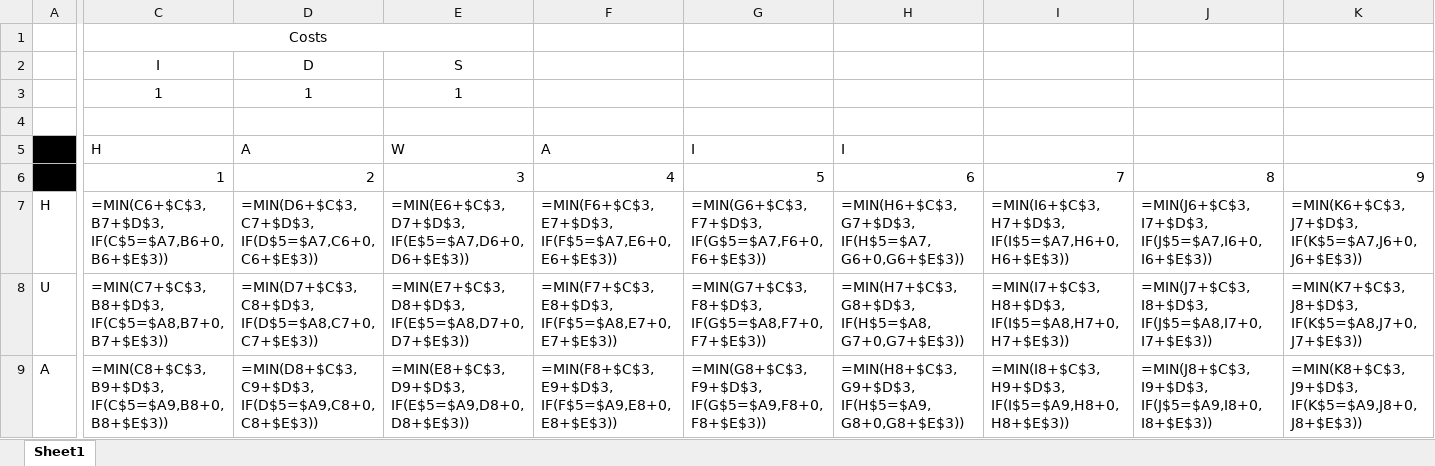
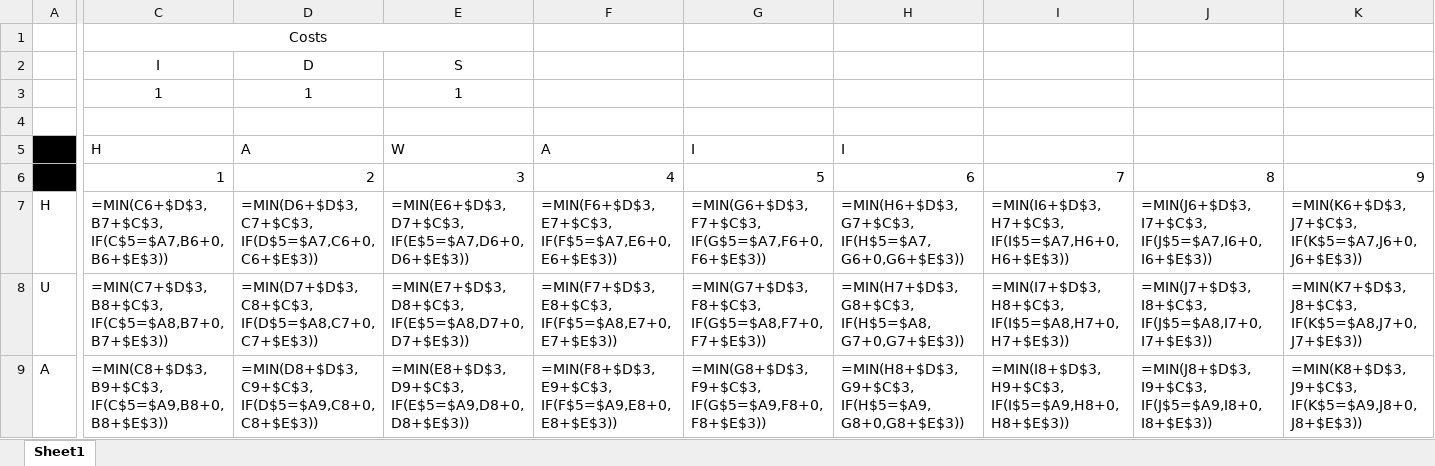
Before and after one commit to manekiyong/CX4034-TF-IDF-Generator, an Excel workbook: Levenshtein Distance/Levensthein.xlsx, sheet Sheet1, drawn as a sheet; only a part is shown, gaps mark what is left out; values as stored, in another font and other column widths than the file's, no borders; formulas are shown in place of their values; conditional formats not drawn; the diff covers the shown part only; the diff names each change by its address in the sheet, - before the commit and + after, or states it on an @@ line.

Commit message:
Fix error in axis

```diff
--- a/Levenshtein Distance/Levensthein.xlsx (sheet Sheet1)
+++ b/Levenshtein Distance/Levensthein.xlsx (sheet Sheet1)
-C7: =MIN(C6+$C$3, B7+$D$3, IF(C$5=$A7,B6+0,B6+$E$3))
+C7: =MIN(C6+$D$3, B7+$C$3, IF(C$5=$A7,B6+0,B6+$E$3))
-D7: =MIN(D6+$C$3, C7+$D$3, IF(D$5=$A7,C6+0,C6+$E$3))
+D7: =MIN(D6+$D$3, C7+$C$3, IF(D$5=$A7,C6+0,C6+$E$3))
-E7: =MIN(E6+$C$3, D7+$D$3, IF(E$5=$A7,D6+0,D6+$E$3))
+E7: =MIN(E6+$D$3, D7+$C$3, IF(E$5=$A7,D6+0,D6+$E$3))
-F7: =MIN(F6+$C$3, E7+$D$3, IF(F$5=$A7,E6+0,E6+$E$3))
+F7: =MIN(F6+$D$3, E7+$C$3, IF(F$5=$A7,E6+0,E6+$E$3))
-G7: =MIN(G6+$C$3, F7+$D$3, IF(G$5=$A7,F6+0,F6+$E$3))
+G7: =MIN(G6+$D$3, F7+$C$3, IF(G$5=$A7,F6+0,F6+$E$3))
-H7: =MIN(H6+$C$3, G7+$D$3, IF(H$5=$A7,G6+0,G6+$E$3))
+H7: =MIN(H6+$D$3, G7+$C$3, IF(H$5=$A7,G6+0,G6+$E$3))
-I7: =MIN(I6+$C$3, H7+$D$3, IF(I$5=$A7,H6+0,H6+$E$3))
+I7: =MIN(I6+$D$3, H7+$C$3, IF(I$5=$A7,H6+0,H6+$E$3))
-J7: =MIN(J6+$C$3, I7+$D$3, IF(J$5=$A7,I6+0,I6+$E$3))
+J7: =MIN(J6+$D$3, I7+$C$3, IF(J$5=$A7,I6+0,I6+$E$3))
-K7: =MIN(K6+$C$3, J7+$D$3, IF(K$5=$A7,J6+0,J6+$E$3))
+K7: =MIN(K6+$D$3, J7+$C$3, IF(K$5=$A7,J6+0,J6+$E$3))
-C8: =MIN(C7+$C$3, B8+$D$3, IF(C$5=$A8,B7+0,B7+$E$3))
+C8: =MIN(C7+$D$3, B8+$C$3, IF(C$5=$A8,B7+0,B7+$E$3))
-D8: =MIN(D7+$C$3, C8+$D$3, IF(D$5=$A8,C7+0,C7+$E$3))
+D8: =MIN(D7+$D$3, C8+$C$3, IF(D$5=$A8,C7+0,C7+$E$3))
-E8: =MIN(E7+$C$3, D8+$D$3, IF(E$5=$A8,D7+0,D7+$E$3))
+E8: =MIN(E7+$D$3, D8+$C$3, IF(E$5=$A8,D7+0,D7+$E$3))
-F8: =MIN(F7+$C$3, E8+$D$3, IF(F$5=$A8,E7+0,E7+$E$3))
+F8: =MIN(F7+$D$3, E8+$C$3, IF(F$5=$A8,E7+0,E7+$E$3))
-G8: =MIN(G7+$C$3, F8+$D$3, IF(G$5=$A8,F7+0,F7+$E$3))
+G8: =MIN(G7+$D$3, F8+$C$3, IF(G$5=$A8,F7+0,F7+$E$3))
-H8: =MIN(H7+$C$3, G8+$D$3, IF(H$5=$A8,G7+0,G7+$E$3))
+H8: =MIN(H7+$D$3, G8+$C$3, IF(H$5=$A8,G7+0,G7+$E$3))
-I8: =MIN(I7+$C$3, H8+$D$3, IF(I$5=$A8,H7+0,H7+$E$3))
+I8: =MIN(I7+$D$3, H8+$C$3, IF(I$5=$A8,H7+0,H7+$E$3))
-J8: =MIN(J7+$C$3, I8+$D$3, IF(J$5=$A8,I7+0,I7+$E$3))
+J8: =MIN(J7+$D$3, I8+$C$3, IF(J$5=$A8,I7+0,I7+$E$3))
-K8: =MIN(K7+$C$3, J8+$D$3, IF(K$5=$A8,J7+0,J7+$E$3))
+K8: =MIN(K7+$D$3, J8+$C$3, IF(K$5=$A8,J7+0,J7+$E$3))
-C9: =MIN(C8+$C$3, B9+$D$3, IF(C$5=$A9,B8+0,B8+$E$3))
+C9: =MIN(C8+$D$3, B9+$C$3, IF(C$5=$A9,B8+0,B8+$E$3))
-D9: =MIN(D8+$C$3, C9+$D$3, IF(D$5=$A9,C8+0,C8+$E$3))
+D9: =MIN(D8+$D$3, C9+$C$3, IF(D$5=$A9,C8+0,C8+$E$3))
-E9: =MIN(E8+$C$3, D9+$D$3, IF(E$5=$A9,D8+0,D8+$E$3))
+E9: =MIN(E8+$D$3, D9+$C$3, IF(E$5=$A9,D8+0,D8+$E$3))
-F9: =MIN(F8+$C$3, E9+$D$3, IF(F$5=$A9,E8+0,E8+$E$3))
+F9: =MIN(F8+$D$3, E9+$C$3, IF(F$5=$A9,E8+0,E8+$E$3))
-G9: =MIN(G8+$C$3, F9+$D$3, IF(G$5=$A9,F8+0,F8+$E$3))
+G9: =MIN(G8+$D$3, F9+$C$3, IF(G$5=$A9,F8+0,F8+$E$3))
-H9: =MIN(H8+$C$3, G9+$D$3, IF(H$5=$A9,G8+0,G8+$E$3))
+H9: =MIN(H8+$D$3, G9+$C$3, IF(H$5=$A9,G8+0,G8+$E$3))
-I9: =MIN(I8+$C$3, H9+$D$3, IF(I$5=$A9,H8+0,H8+$E$3))
+I9: =MIN(I8+$D$3, H9+$C$3, IF(I$5=$A9,H8+0,H8+$E$3))
-J9: =MIN(J8+$C$3, I9+$D$3, IF(J$5=$A9,I8+0,I8+$E$3))
+J9: =MIN(J8+$D$3, I9+$C$3, IF(J$5=$A9,I8+0,I8+$E$3))
-K9: =MIN(K8+$C$3, J9+$D$3, IF(K$5=$A9,J8+0,J8+$E$3))
+K9: =MIN(K8+$D$3, J9+$C$3, IF(K$5=$A9,J8+0,J8+$E$3))
```
Also changed, not shown: 54 edited cells elsewhere in this sheet.
